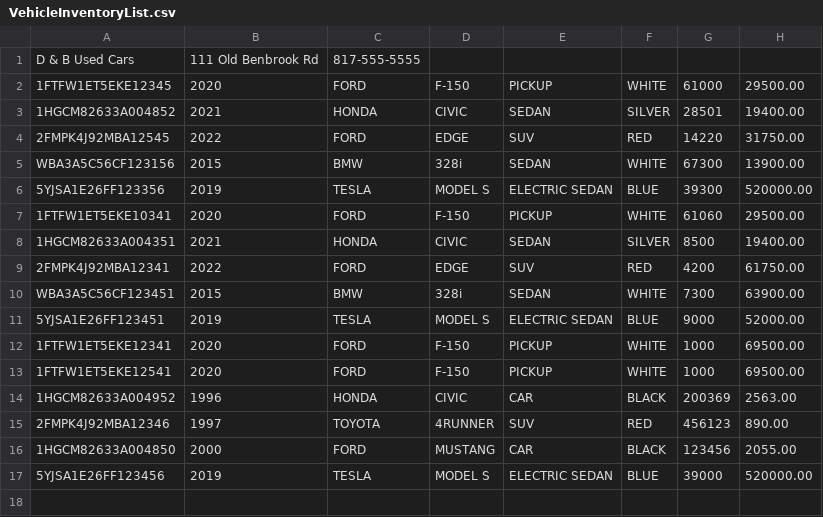
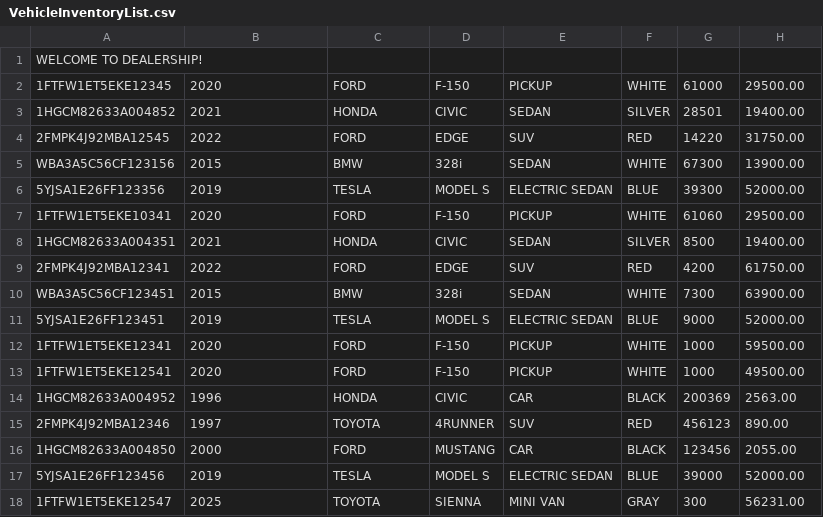
Before and after one commit to rosario-mc/workshops, a CSV file: javaWorkshops/carDealership/src/main/resources/VehicleInventoryList.csv, drawn as a sheet.

```diff
--- a/javaWorkshops/carDealership/src/main/resources/VehicleInventoryList.csv
+++ b/javaWorkshops/carDealership/src/main/resources/VehicleInventoryList.csv
@@ -1,2 +1,2 @@
-D & B Used Cars|111 Old Benbrook Rd|817-555-5555
+WELCOME TO DEALERSHIP!
 1FTFW1ET5EKE12345|2020|FORD|F-150|PICKUP|WHITE|61000|29500.00
@@ -5,3 +5,3 @@ D & B Used Cars|111 Old Benbrook Rd|817-555-5555
 WBA3A5C56CF123156|2015|BMW|328i|SEDAN|WHITE|67300|13900.00
-5YJSA1E26FF123356|2019|TESLA|MODEL S|ELECTRIC SEDAN|BLUE|39300|520000.00
+5YJSA1E26FF123356|2019|TESLA|MODEL S|ELECTRIC SEDAN|BLUE|39300|52000.00
 1FTFW1ET5EKE10341|2020|FORD|F-150|PICKUP|WHITE|61060|29500.00
@@ -11,4 +11,4 @@ WBA3A5C56CF123451|2015|BMW|328i|SEDAN|WHITE|7300|63900.00
 5YJSA1E26FF123451|2019|TESLA|MODEL S|ELECTRIC SEDAN|BLUE|9000|52000.00
-1FTFW1ET5EKE12341|2020|FORD|F-150|PICKUP|WHITE|1000|69500.00
-1FTFW1ET5EKE12541|2020|FORD|F-150|PICKUP|WHITE|1000|69500.00
+1FTFW1ET5EKE12341|2020|FORD|F-150|PICKUP|WHITE|1000|59500.00
+1FTFW1ET5EKE12541|2020|FORD|F-150|PICKUP|WHITE|1000|49500.00
 1HGCM82633A004952|1996|HONDA|CIVIC|CAR|BLACK|200369|2563.00
@@ -16,2 +16,3 @@ WBA3A5C56CF123451|2015|BMW|328i|SEDAN|WHITE|7300|63900.00
 1HGCM82633A004850|2000|FORD|MUSTANG|CAR|BLACK|123456|2055.00
-5YJSA1E26FF123456|2019|TESLA|MODEL S|ELECTRIC SEDAN|BLUE|39000|520000.00
+5YJSA1E26FF123456|2019|TESLA|MODEL S|ELECTRIC SEDAN|BLUE|39000|52000.00
+1FTFW1ET5EKE12547|2025|TOYOTA|SIENNA|MINI VAN|GRAY|300|56231.00
```
Also changed, not shown: javaWorkshops/carDealership/target/classes/VehicleInventoryList.csv, 3 other files.
